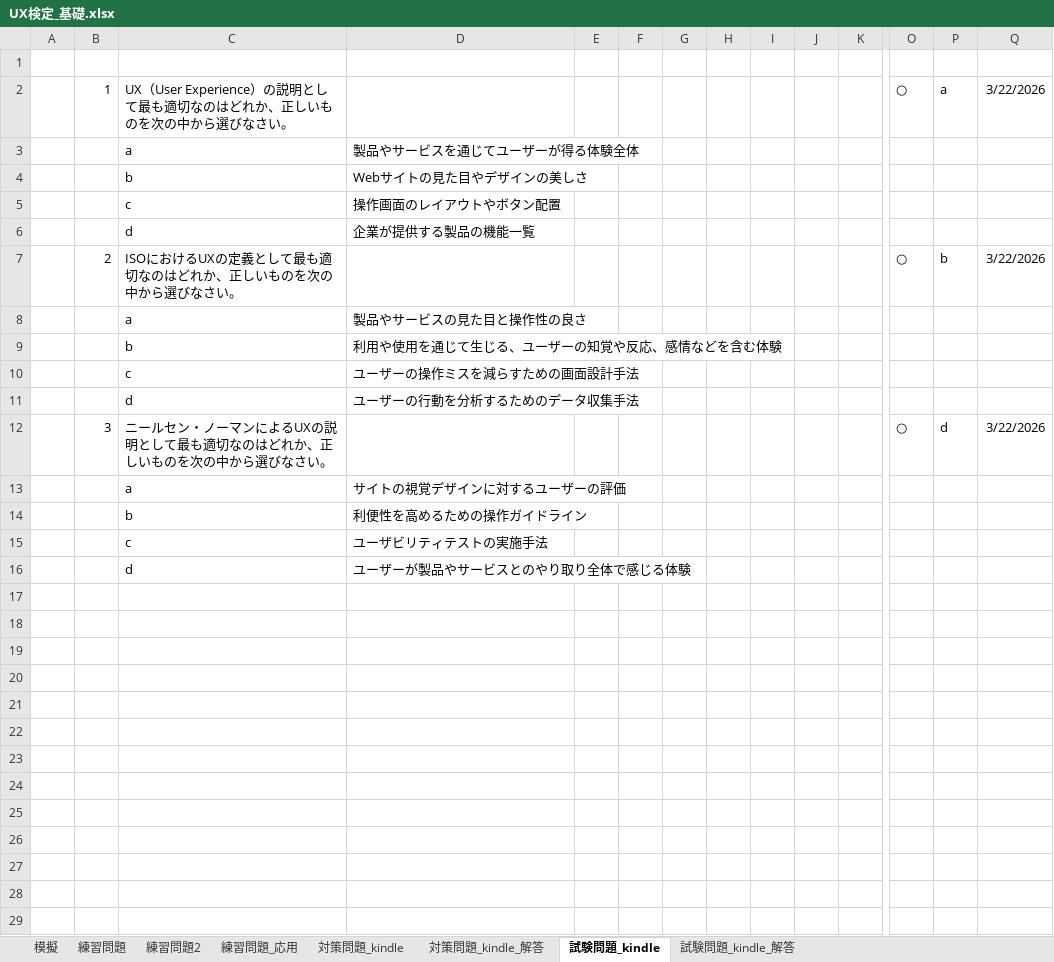
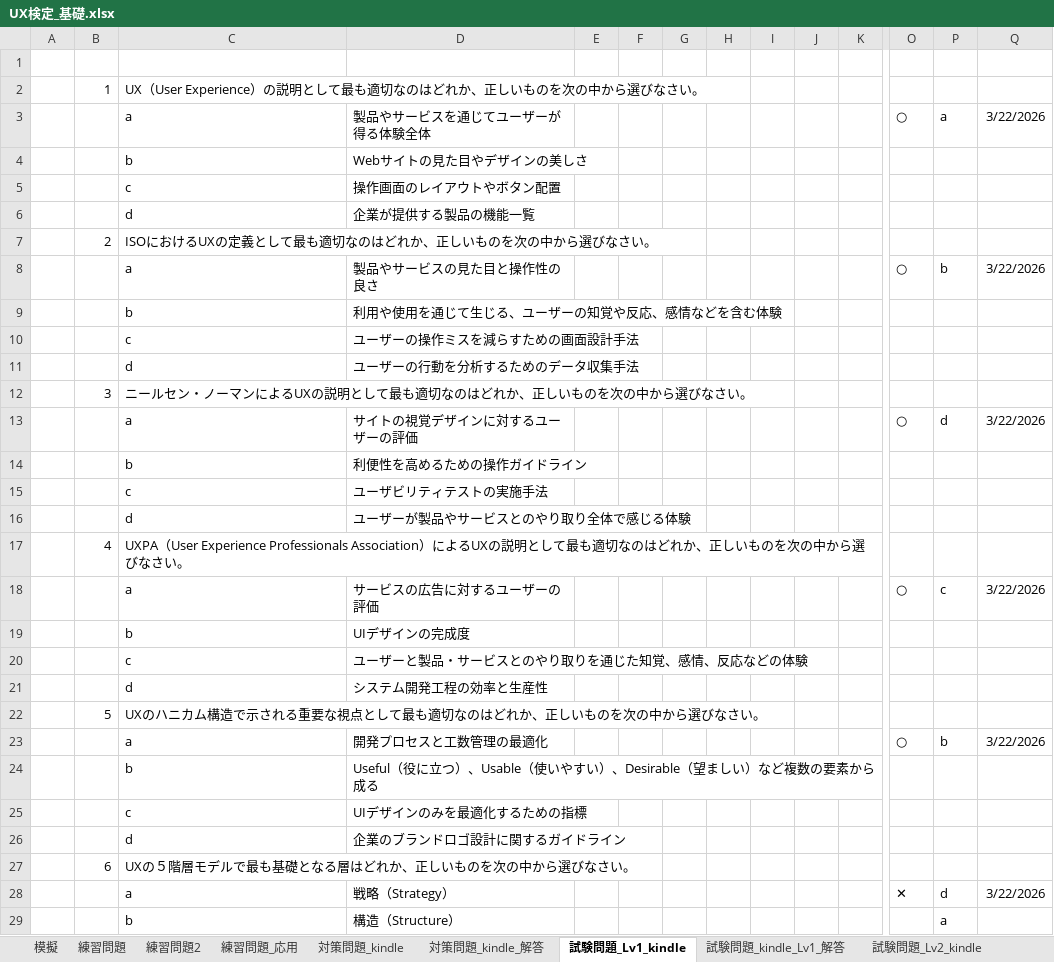
Before and after one commit to h-y-it/Document, an Excel workbook: UX検定_基礎.xlsx, sheet 試験問題_Lv1_kindle, drawn as a sheet; only a part is shown, gaps mark what is left out; values as stored, in another font and other column widths than the file's, no borders; removed rows and columns are numbered as before the commit, all else as after; rows hold the shown columns only; the diff covers the shown part only; the diff names each change by its address in the sheet, - before the commit and + after, or states it on an @@ line.

Commit message:
Add files via upload

```diff
--- a/UX検定_基礎.xlsx (sheet 試験問題_Lv1_kindle)
+++ b/UX検定_基礎.xlsx (sheet 試験問題_Lv1_kindle)
-sheet tab: 試験問題_kindle
+sheet tab: 試験問題_Lv1_kindle
-sheet tab: 試験問題_kindle_解答
+sheet tab: 試験問題_kindle_Lv1_解答
+sheet tab: 試験問題_Lv2_kindle
-row 2:  | 1 | UX（User Experience）の説明として最も適切なのはどれか、正しいものを次の中から選びなさい。 |  |  |  |  |  |  |  |  | ○ | a | 3/22/2026
-row 3:  |  | a | 製品やサービスを通じてユーザーが得る体験全体
+row 2:  | 1 | UX（User Experience）の説明として最も適切なのはどれか、正しいものを次の中から選びなさい。
+row 3:  |  | a | 製品やサービスを通じてユーザーが得る体験全体 |  |  |  |  |  |  |  | ○ | a | 3/22/2026
-row 7:  | 2 | ISOにおけるUXの定義として最も適切なのはどれか、正しいものを次の中から選びなさい。 |  |  |  |  |  |  |  |  | ○ | b | 3/22/2026
-row 8:  |  | a | 製品やサービスの見た目と操作性の良さ
+row 7:  | 2 | ISOにおけるUXの定義として最も適切なのはどれか、正しいものを次の中から選びなさい。
+row 8:  |  | a | 製品やサービスの見た目と操作性の良さ |  |  |  |  |  |  |  | ○ | b | 3/22/2026
-row 12:  | 3 | ニールセン・ノーマンによるUXの説明として最も適切なのはどれか、正しいものを次の中から選びなさい。 |  |  |  |  |  |  |  |  | ○ | d | 3/22/2026
-row 13:  |  | a | サイトの視覚デザインに対するユーザーの評価
+row 12:  | 3 | ニールセン・ノーマンによるUXの説明として最も適切なのはどれか、正しいものを次の中から選びなさい。
+row 13:  |  | a | サイトの視覚デザインに対するユーザーの評価 |  |  |  |  |  |  |  | ○ | d | 3/22/2026
+row 17:  | 4 | UXPA（User Experience Professionals Association）によるUXの説明として最も適切なのはどれか、正しいものを次の中から選びなさい。
+row 18:  |  | a | サービスの広告に対するユーザーの評価 |  |  |  |  |  |  |  | ○ | c | 3/22/2026
+row 19:  |  | b | UIデザインの完成度
+row 20:  |  | c | ユーザーと製品・サービスとのやり取りを通じた知覚、感情、反応などの体験
+row 21:  |  | d | システム開発工程の効率と生産性
+row 22:  | 5 | UXのハニカム構造で示される重要な視点として最も適切なのはどれか、正しいものを次の中から選びなさい。
+row 23:  |  | a | 開発プロセスと工数管理の最適化 |  |  |  |  |  |  |  | ○ | b | 3/22/2026
+row 24:  |  | b | Useful（役に立つ）、Usable（使いやすい）、Desirable（望ましい）など複数の要素から成る
+row 25:  |  | c | UIデザインのみを最適化するための指標
+row 26:  |  | d | 企業のブランドロゴ設計に関するガイドライン
+row 27:  | 6 | UXの５階層モデルで最も基礎となる層はどれか、正しいものを次の中から選びなさい。
+row 28:  |  | a | 戦略（Strategy） |  |  |  |  |  |  |  | ✕ | d | 3/22/2026
+row 29:  |  | b | 構造（Structure） |  |  |  |  |  |  |  |  | a
```
Also changed, not shown: 307 added rows elsewhere in this sheet, sheet 試験問題_kindle_Lv1_解答, other sheet tabs.
